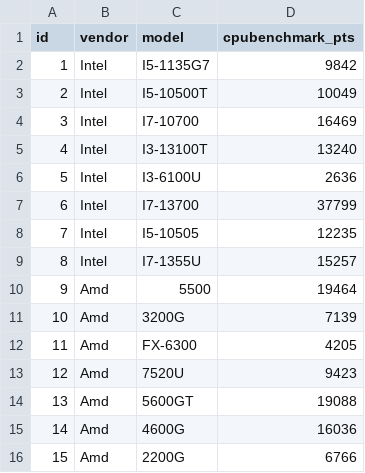
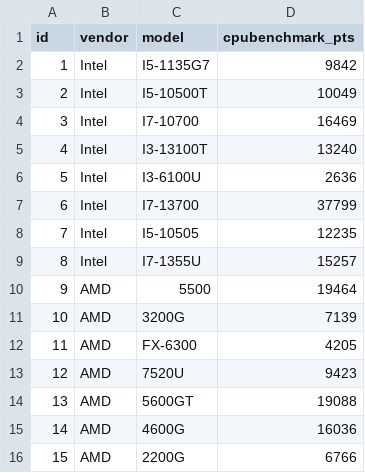
Before and after one commit to valeriy-zainullin/sql-project, a CSV file: scripts/2-data-cpus.csv, drawn as a sheet.

```diff
--- a/scripts/2-data-cpus.csv
+++ b/scripts/2-data-cpus.csv
@@ -9,8 +9,8 @@ id,vendor,model,cpubenchmark_pts
 8,Intel,I7-1355U,15257
-9,Amd,5500,19464
-10,Amd,3200G,7139
-11,Amd,FX-6300,4205
-12,Amd,7520U,9423
-13,Amd,5600GT,19088
-14,Amd,4600G,16036
-15,Amd,2200G,6766
+9,AMD,5500,19464
+10,AMD,3200G,7139
+11,AMD,FX-6300,4205
+12,AMD,7520U,9423
+13,AMD,5600GT,19088
+14,AMD,4600G,16036
+15,AMD,2200G,6766
```
Also changed, not shown: scripts/2-data-gpus.csv, scripts/2-data-monitors.csv, 4 other files.
